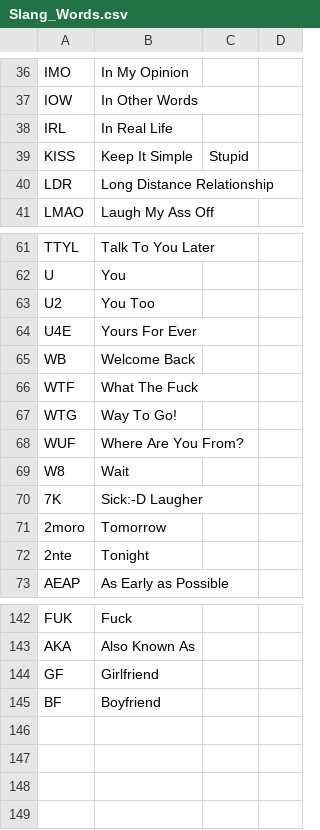
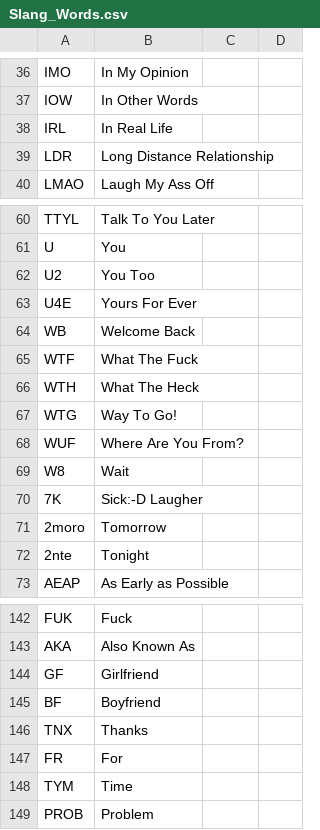
Before and after one commit to axenhammer/Emogram, a CSV file: db/Slang_Words.csv, drawn as a sheet; only a part is shown, gaps mark what is left out.

```diff
--- a/db/Slang_Words.csv
+++ b/db/Slang_Words.csv
@@ -38,3 +38,2 @@ IOW,In Other Words
 IRL,In Real Life
-KISS,Keep It Simple, Stupid
 LDR,Long Distance Relationship
@@ -66,2 +65,3 @@ WB,Welcome Back
 WTF,What The Fuck
+WTH,What The Heck
 WTG,Way To Go!
@@ -145 +145,5 @@ GF,Girlfriend
 BF,Boyfriend
+TNX,Thanks
+FR,For
+TYM,Time
+PROB,Problem
```
Also changed, not shown: 1 other file.
